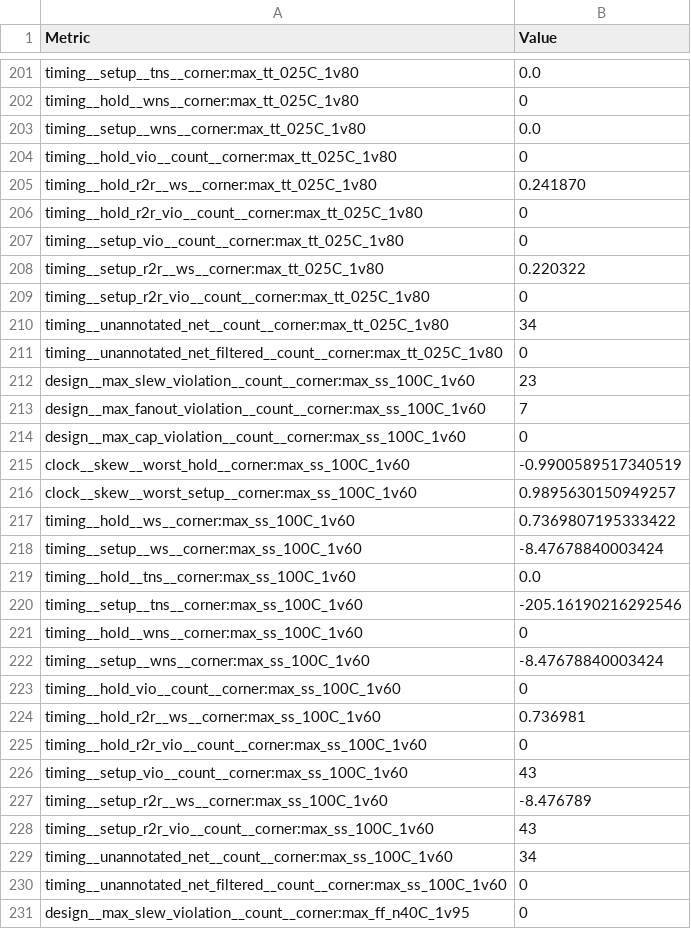
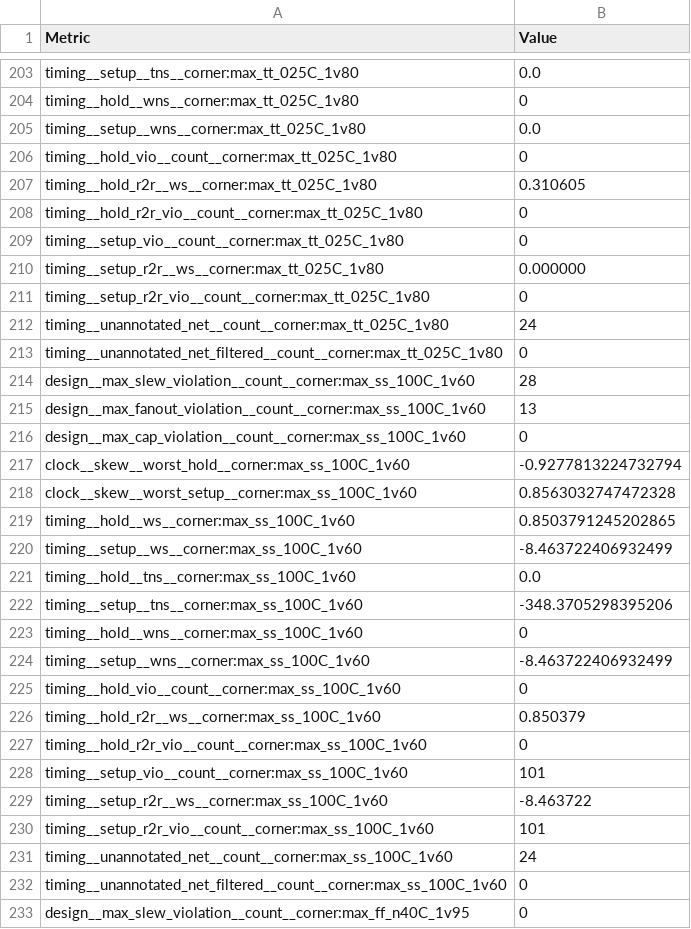
Before and after one commit to MichaelBell/tt08-mandelbrot, a CSV file: tt_submission/stats/metrics.csv, drawn as a sheet; only a part is shown, gaps mark what is left out; the diff covers the shown part only.

```diff
--- a/tt_submission/stats/metrics.csv
+++ b/tt_submission/stats/metrics.csv
@@ -204,27 +206,27 @@ timing__setup__wns__corner:max_tt_025C_1v80,0.0
 timing__hold_vio__count__corner:max_tt_025C_1v80,0
-timing__hold_r2r__ws__corner:max_tt_025C_1v80,0.241870
+timing__hold_r2r__ws__corner:max_tt_025C_1v80,0.310605
 timing__hold_r2r_vio__count__corner:max_tt_025C_1v80,0
 timing__setup_vio__count__corner:max_tt_025C_1v80,0
-timing__setup_r2r__ws__corner:max_tt_025C_1v80,0.220322
+timing__setup_r2r__ws__corner:max_tt_025C_1v80,0.000000
 timing__setup_r2r_vio__count__corner:max_tt_025C_1v80,0
-timing__unannotated_net__count__corner:max_tt_025C_1v80,34
+timing__unannotated_net__count__corner:max_tt_025C_1v80,24
 timing__unannotated_net_filtered__count__corner:max_tt_025C_1v80,0
-design__max_slew_violation__count__corner:max_ss_100C_1v60,23
-design__max_fanout_violation__count__corner:max_ss_100C_1v60,7
+design__max_slew_violation__count__corner:max_ss_100C_1v60,28
+design__max_fanout_violation__count__corner:max_ss_100C_1v60,13
 design__max_cap_violation__count__corner:max_ss_100C_1v60,0
-clock__skew__worst_hold__corner:max_ss_100C_1v60,-0.9900589517340519
-clock__skew__worst_setup__corner:max_ss_100C_1v60,0.9895630150949257
-timing__hold__ws__corner:max_ss_100C_1v60,0.7369807195333422
-timing__setup__ws__corner:max_ss_100C_1v60,-8.47678840003424
+clock__skew__worst_hold__corner:max_ss_100C_1v60,-0.9277813224732794
+clock__skew__worst_setup__corner:max_ss_100C_1v60,0.8563032747472328
+timing__hold__ws__corner:max_ss_100C_1v60,0.8503791245202865
+timing__setup__ws__corner:max_ss_100C_1v60,-8.463722406932499
 timing__hold__tns__corner:max_ss_100C_1v60,0.0
-timing__setup__tns__corner:max_ss_100C_1v60,-205.16190216292546
+timing__setup__tns__corner:max_ss_100C_1v60,-348.3705298395206
 timing__hold__wns__corner:max_ss_100C_1v60,0
-timing__setup__wns__corner:max_ss_100C_1v60,-8.47678840003424
+timing__setup__wns__corner:max_ss_100C_1v60,-8.463722406932499
 timing__hold_vio__count__corner:max_ss_100C_1v60,0
-timing__hold_r2r__ws__corner:max_ss_100C_1v60,0.736981
+timing__hold_r2r__ws__corner:max_ss_100C_1v60,0.850379
 timing__hold_r2r_vio__count__corner:max_ss_100C_1v60,0
-timing__setup_vio__count__corner:max_ss_100C_1v60,43
-timing__setup_r2r__ws__corner:max_ss_100C_1v60,-8.476789
-timing__setup_r2r_vio__count__corner:max_ss_100C_1v60,43
-timing__unannotated_net__count__corner:max_ss_100C_1v60,34
+timing__setup_vio__count__corner:max_ss_100C_1v60,101
+timing__setup_r2r__ws__corner:max_ss_100C_1v60,-8.463722
+timing__setup_r2r_vio__count__corner:max_ss_100C_1v60,101
+timing__unannotated_net__count__corner:max_ss_100C_1v60,24
 timing__unannotated_net_filtered__count__corner:max_ss_100C_1v60,0
```
Also changed, not shown: 2 added rows and 126 edited cells elsewhere in this file, 19 other files.
